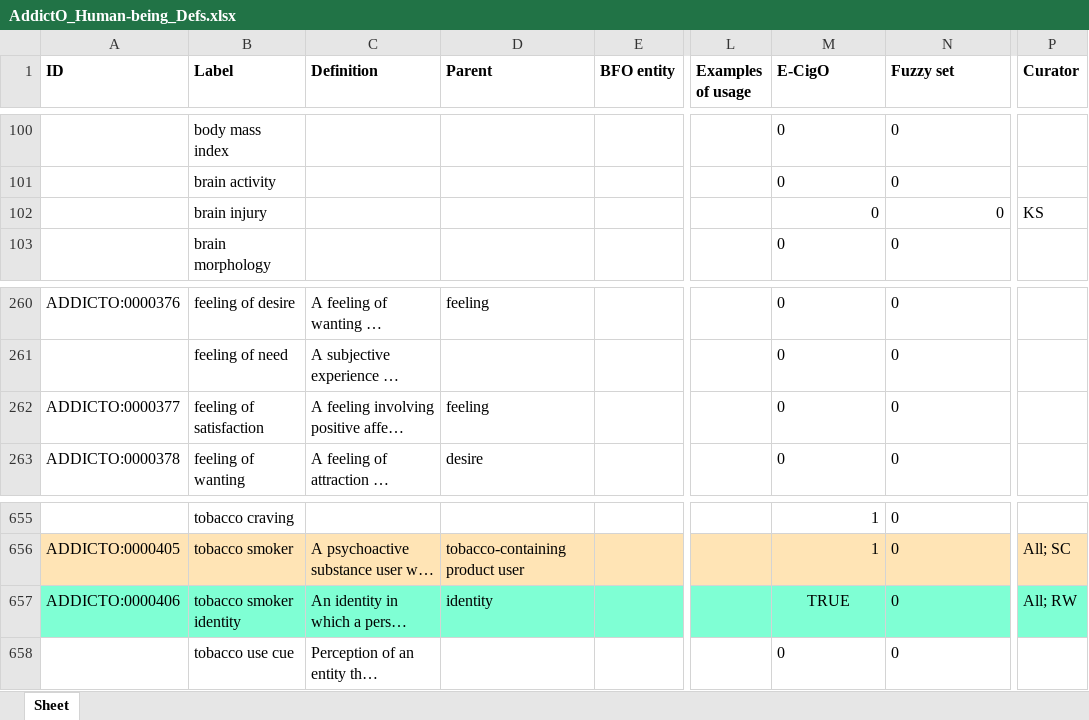
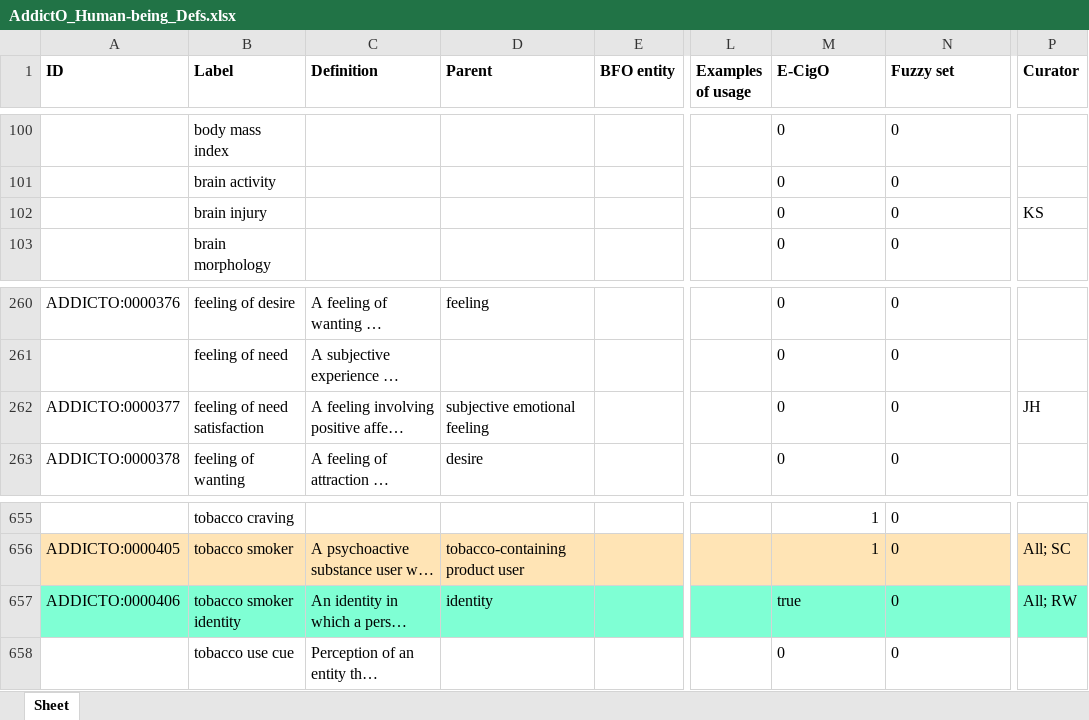
Before and after one commit to addicto-org/addiction-ontology, an Excel workbook: inputs/AddictO_Human-being_Defs.xlsx, sheet Sheet, drawn as a sheet; only a part is shown, gaps mark what is left out; long unchanged cells end in …; values as stored, in another font and other column widths than the file's, no borders; the diff names each change by its address in the sheet, - before the commit and + after, or states it on an @@ line.

Commit message:
Updating AddictO_Human-being_Defs.xlsx

```diff
--- a/inputs/AddictO_Human-being_Defs.xlsx (sheet Sheet)
+++ b/inputs/AddictO_Human-being_Defs.xlsx (sheet Sheet)
-M102:N102 alignment: right
+M102:N102 alignment: left
-B262 (Label): feeling of satisfaction
+B262 (Label): feeling of need satisfaction
-D262 (Parent): feeling
+D262 (Parent): subjective emotional feeling
-P262 (Curator): (empty)
+P262 (Curator): JH
-M657 (E-CigO): TRUE
+M657 (E-CigO): true
-M657 alignment: center
+M657 alignment: left
```
